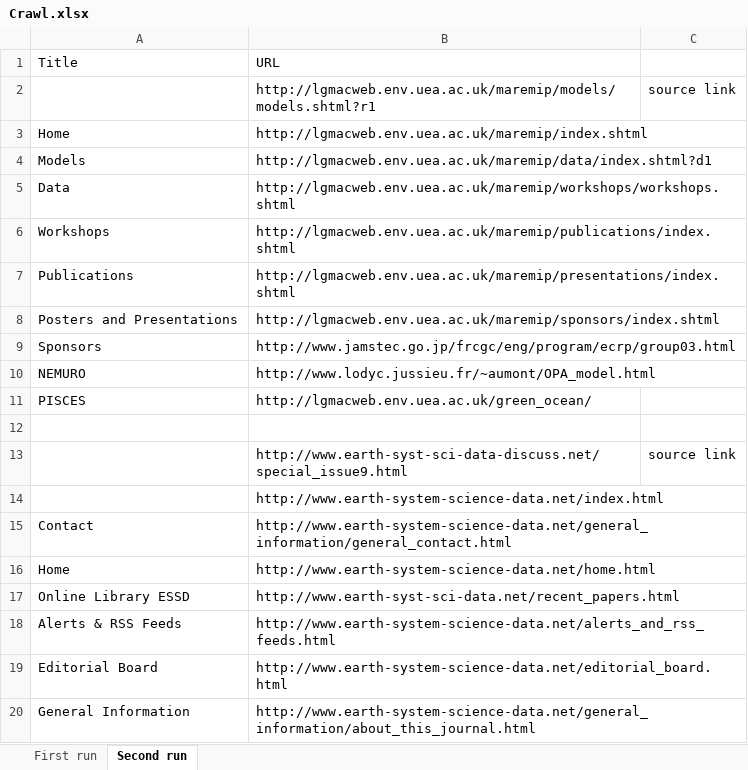
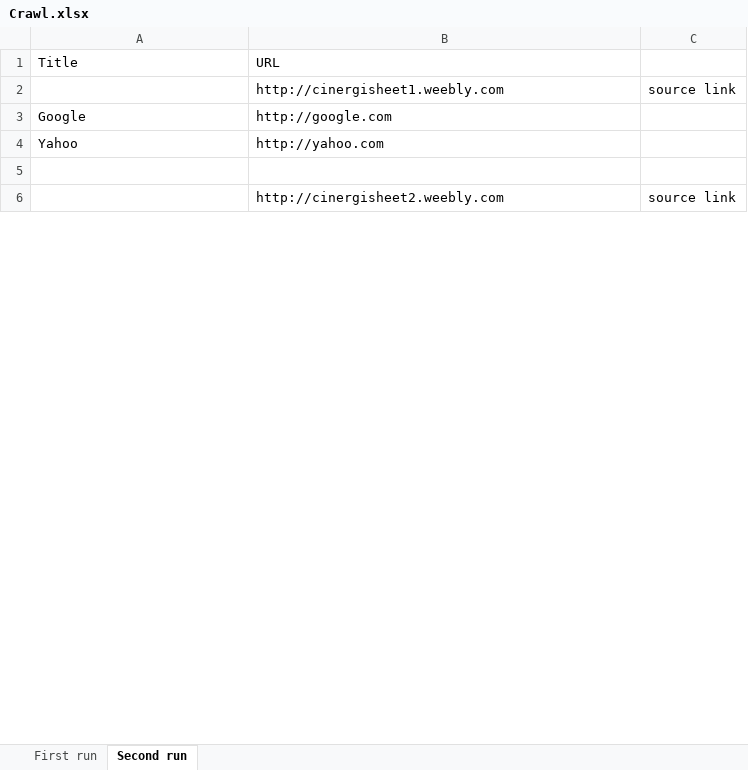
Before and after one commit to RockyCal/CINERGIWebCrawler, an Excel workbook: Crawl.xlsx, sheet Second run, drawn as a sheet; only a part is shown; values as stored, in another font and other column widths than the file's, no borders; removed rows and columns are numbered as before the commit, all else as after; the diff covers the shown part only; the diff names each change by its address in the sheet, - before the commit and + after, or states it on an @@ line.

Commit message:
Added test bed: CINERGI Web Crawler - http://cinergi.weebly.com
Fixed first_run URL export to spreadsheet.
Previously would not write all the links, now prints all of them.

```diff
--- a/Crawl.xlsx (sheet Second run)
+++ b/Crawl.xlsx (sheet Second run)
-B2 (URL): http://lgmacweb.env.uea.ac.uk/maremip/models/models.shtml?r1
+B2 (URL): http://cinergisheet1.weebly.com
-row 3: Home | http://lgmacweb.env.uea.ac.uk/maremip/index.shtml
-row 4: Models | http://lgmacweb.env.uea.ac.uk/maremip/data/index.shtml?d1
-row 5: Data | http://lgmacweb.env.uea.ac.uk/maremip/workshops/workshops.shtml
-row 6: Workshops | http://lgmacweb.env.uea.ac.uk/maremip/publications/index.shtml
-row 7: Publications | http://lgmacweb.env.uea.ac.uk/maremip/presentations/index.shtml
-row 8: Posters and Presentations | http://lgmacweb.env.uea.ac.uk/maremip/sponsors/index.shtml
-row 9: Sponsors | http://www.jamstec.go.jp/frcgc/eng/program/ecrp/group03.html
-row 10: NEMURO | http://www.lodyc.jussieu.fr/~aumont/OPA_model.html
-row 11: PISCES | http://lgmacweb.env.uea.ac.uk/green_ocean/
+row 3: Google | http://google.com
+row 4: Yahoo | http://yahoo.com
-B6 (URL): http://www.earth-syst-sci-data-discuss.net/special_issue9.html
+B6 (URL): http://cinergisheet2.weebly.com
-row 14:  | http://www.earth-system-science-data.net/index.html
-row 15: Contact | http://www.earth-system-science-data.net/general_information/general_contact.html
-row 16: Home | http://www.earth-system-science-data.net/home.html
-row 17: Online Library ESSD | http://www.earth-syst-sci-data.net/recent_papers.html
-row 18: Alerts & RSS Feeds | http://www.earth-system-science-data.net/alerts_and_rss_feeds.html
-row 19: Editorial Board | http://www.earth-system-science-data.net/editorial_board.html
-row 20: General Information | http://www.earth-system-science-data.net/general_information/about_this_journal.html
```
Also changed, not shown: 5 added rows, 162 removed rows and 25 edited cells elsewhere in this sheet, sheet First run, 1 other file.
